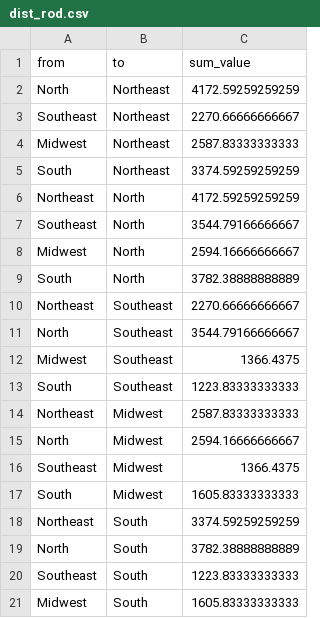
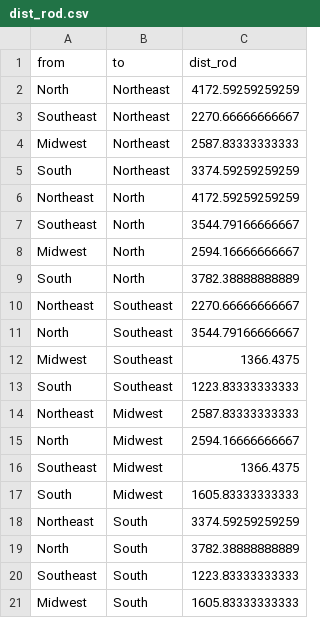
Before and after one commit to ProfNascimento/spatialBN, a CSV file: dist_rod.csv, drawn as a sheet.

```diff
--- a/dist_rod.csv
+++ b/dist_rod.csv
@@ -1,2 +1,2 @@
-from,to,sum_value
+from,to,dist_rod
 North,Northeast,4172.59259259259
```
Also changed, not shown: dist_air.csv.
